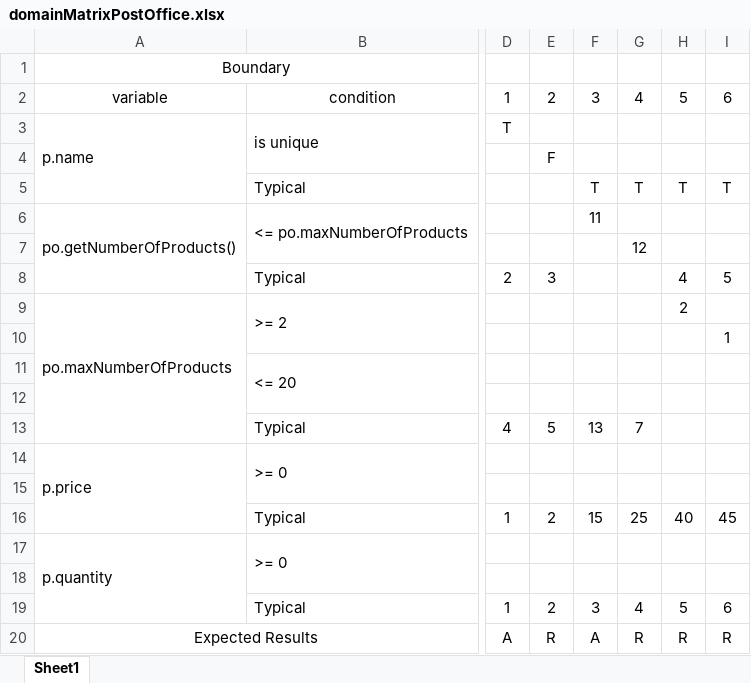
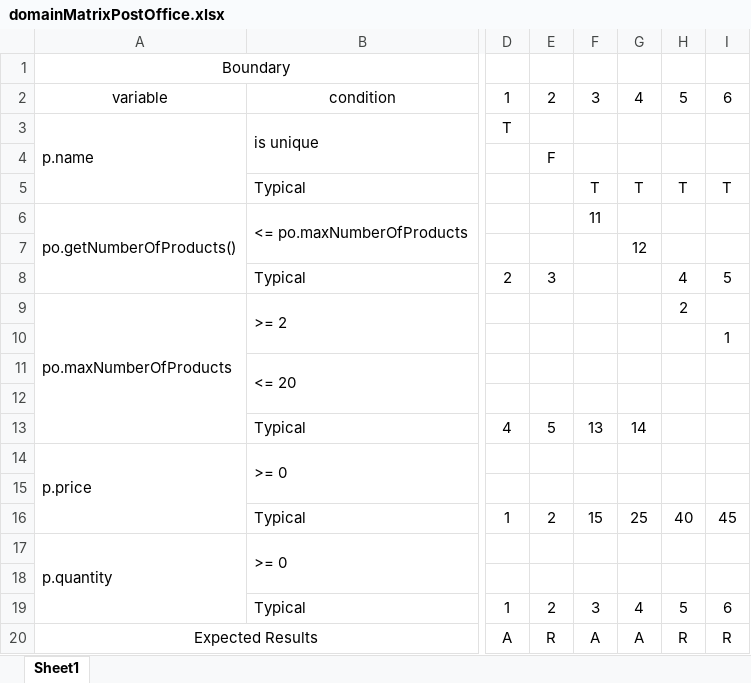
Before and after one commit to jhmfreitas/TVSProject, an Excel workbook: CSTPostOffice/domainMatrixPostOffice.xlsx, sheet Sheet1, drawn as a sheet; only a part is shown, gaps mark what is left out; values as stored, in another font and other column widths than the file's, no borders; the diff names each change by its address in the sheet, - before the commit and + after, or states it on an @@ line.

```diff
--- a/CSTPostOffice/domainMatrixPostOffice.xlsx (sheet Sheet1)
+++ b/CSTPostOffice/domainMatrixPostOffice.xlsx (sheet Sheet1)
-G13: 7
+G13: 14
-G20: R
+G20: A
```
Also changed, not shown: 1 other file.
